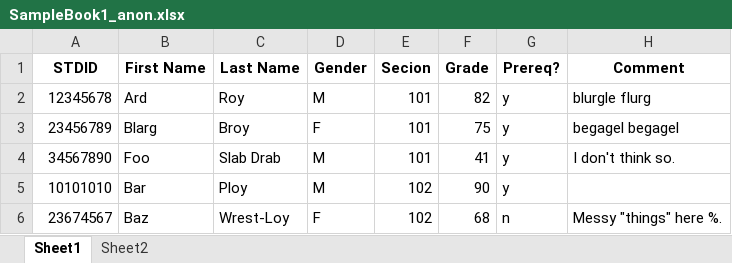
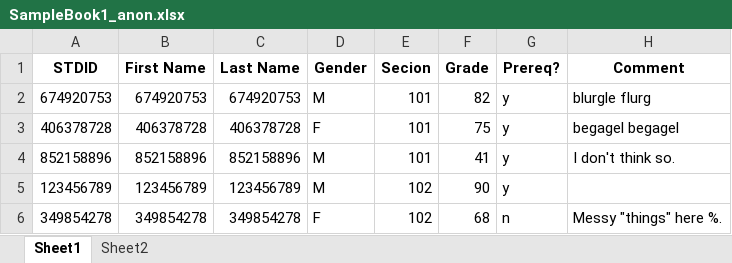
Before and after one commit to warrencode/python-data-files-anonymizer, an Excel workbook: projects/sample_project/output/SampleBook1_anon.xlsx, sheet Sheet1, drawn as a sheet; values as stored, in another font and other column widths than the file's, no borders; the diff names each change by its address in the sheet, - before the commit and + after, or states it on an @@ line.

Commit message:
First simple working version
Category detail is simple (ID, drop or non-ID) and the column
confirmation/adjusting routine is currently avoided.  Non-data sheets
are not handled in the output.  Anonymization of files works, otherwise,
and the sample output files here are correct (except for missing blank
sheet).

```diff
--- a/projects/sample_project/output/SampleBook1_anon.xlsx (sheet Sheet1)
+++ b/projects/sample_project/output/SampleBook1_anon.xlsx (sheet Sheet1)
-A2 (STDID): 12345678
+A2 (STDID): 674920753
-B2 (First Name): Ard
+B2 (First Name): 674920753
-C2 (Last Name): Roy
+C2 (Last Name): 674920753
-A3 (STDID): 23456789
+A3 (STDID): 406378728
-B3 (First Name): Blarg
+B3 (First Name): 406378728
-C3 (Last Name): Broy
+C3 (Last Name): 406378728
-A4 (STDID): 34567890
+A4 (STDID): 852158896
-B4 (First Name): Foo
+B4 (First Name): 852158896
-C4 (Last Name): Slab Drab
+C4 (Last Name): 852158896
-A5 (STDID): 10101010
+A5 (STDID): 123456789
-B5 (First Name): Bar
+B5 (First Name): 123456789
-C5 (Last Name): Ploy
+C5 (Last Name): 123456789
-A6 (STDID): 23674567
+A6 (STDID): 349854278
-B6 (First Name): Baz
+B6 (First Name): 349854278
-C6 (Last Name): Wrest-Loy
+C6 (Last Name): 349854278
```
Also changed, not shown: sheet Sheet2, 5 other files.
